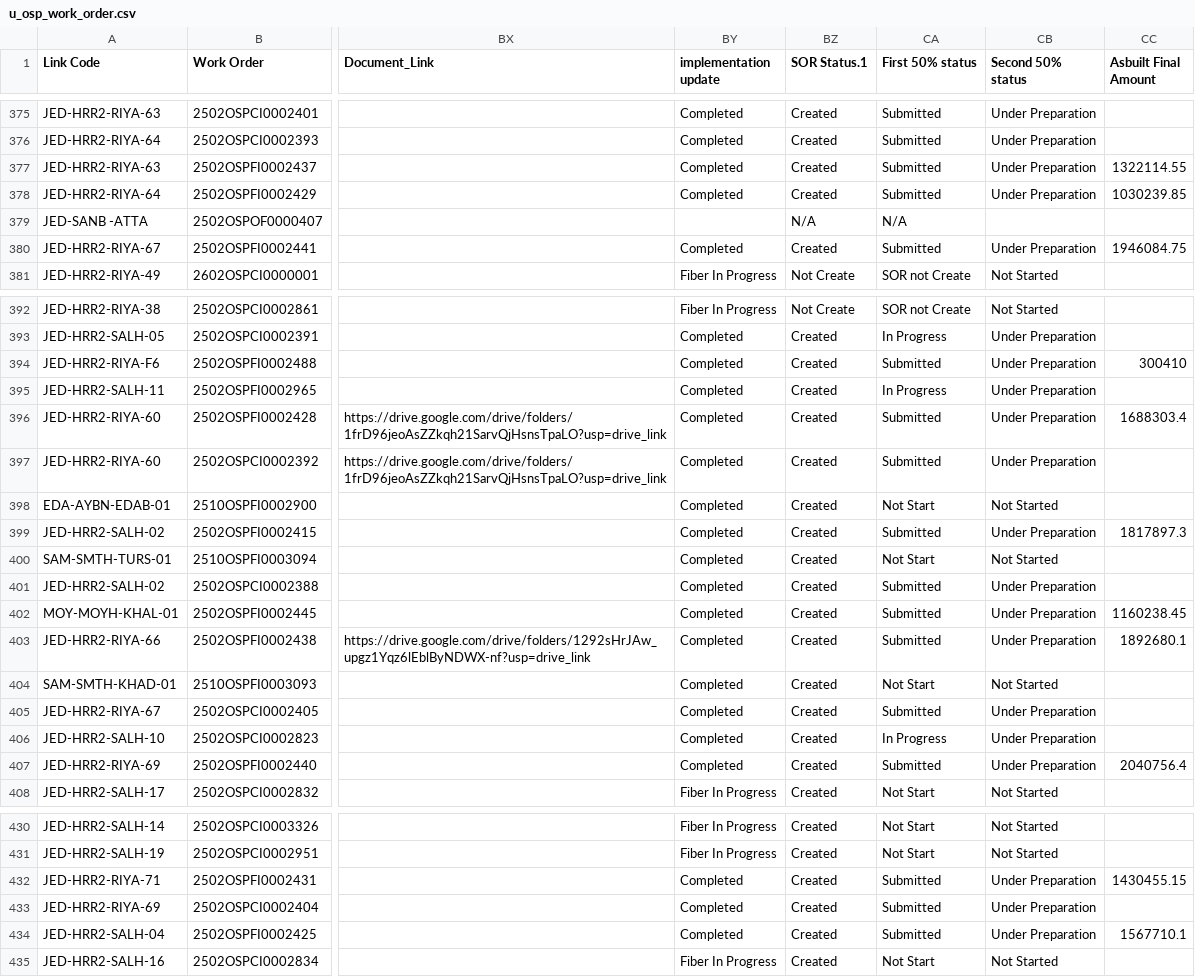
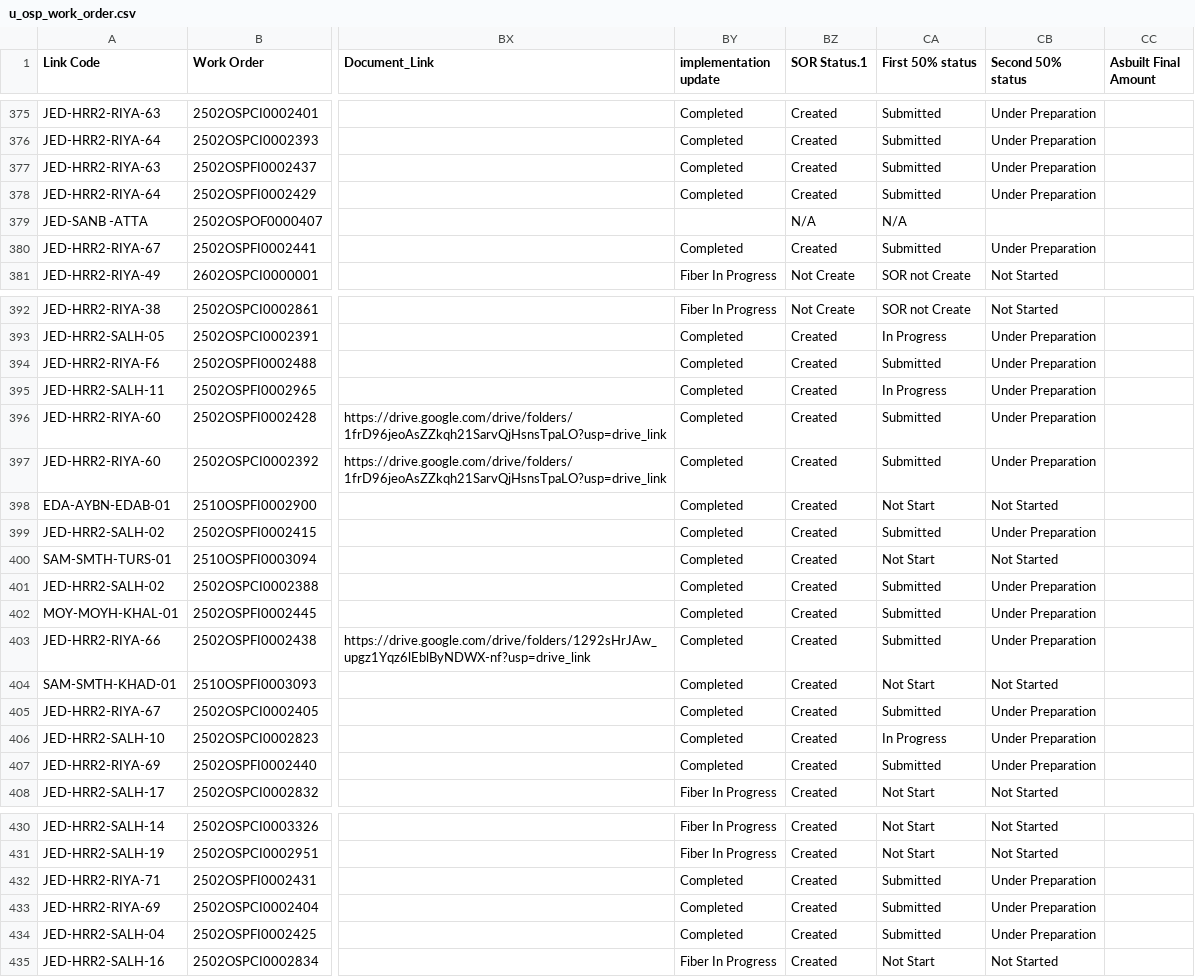
Before and after one commit to ahmedfekry-hub/Dawiyat-PMO-Executive-Portal-V2, a CSV file: data/u_osp_work_order.csv, drawn as a sheet; only a part is shown, gaps mark what is left out; the diff covers the shown part only; the diff names each change by its address in the sheet, - before the commit and + after, or states it on an @@ line.

Commit message:
Add files via upload

```diff
--- a/data/u_osp_work_order.csv
+++ b/data/u_osp_work_order.csv
-CC377 (Asbuilt Final Amount): 1322114.55
+CC377 (Asbuilt Final Amount): (empty)
-CC378 (Asbuilt Final Amount): 1030239.85
+CC378 (Asbuilt Final Amount): (empty)
-CC380 (Asbuilt Final Amount): 1946084.75
+CC380 (Asbuilt Final Amount): (empty)
-CC394 (Asbuilt Final Amount): 300410
+CC394 (Asbuilt Final Amount): (empty)
-CC396 (Asbuilt Final Amount): 1688303.4
+CC396 (Asbuilt Final Amount): (empty)
-CC399 (Asbuilt Final Amount): 1817897.3
+CC399 (Asbuilt Final Amount): (empty)
-CC402 (Asbuilt Final Amount): 1160238.45
+CC402 (Asbuilt Final Amount): (empty)
-CC403 (Asbuilt Final Amount): 1892680.1
+CC403 (Asbuilt Final Amount): (empty)
-CC407 (Asbuilt Final Amount): 2040756.4
+CC407 (Asbuilt Final Amount): (empty)
-CC432 (Asbuilt Final Amount): 1430455.15
+CC432 (Asbuilt Final Amount): (empty)
-CC434 (Asbuilt Final Amount): 1567710.1
+CC434 (Asbuilt Final Amount): (empty)
```
Also changed, not shown: 7 edited cells elsewhere in this file.
